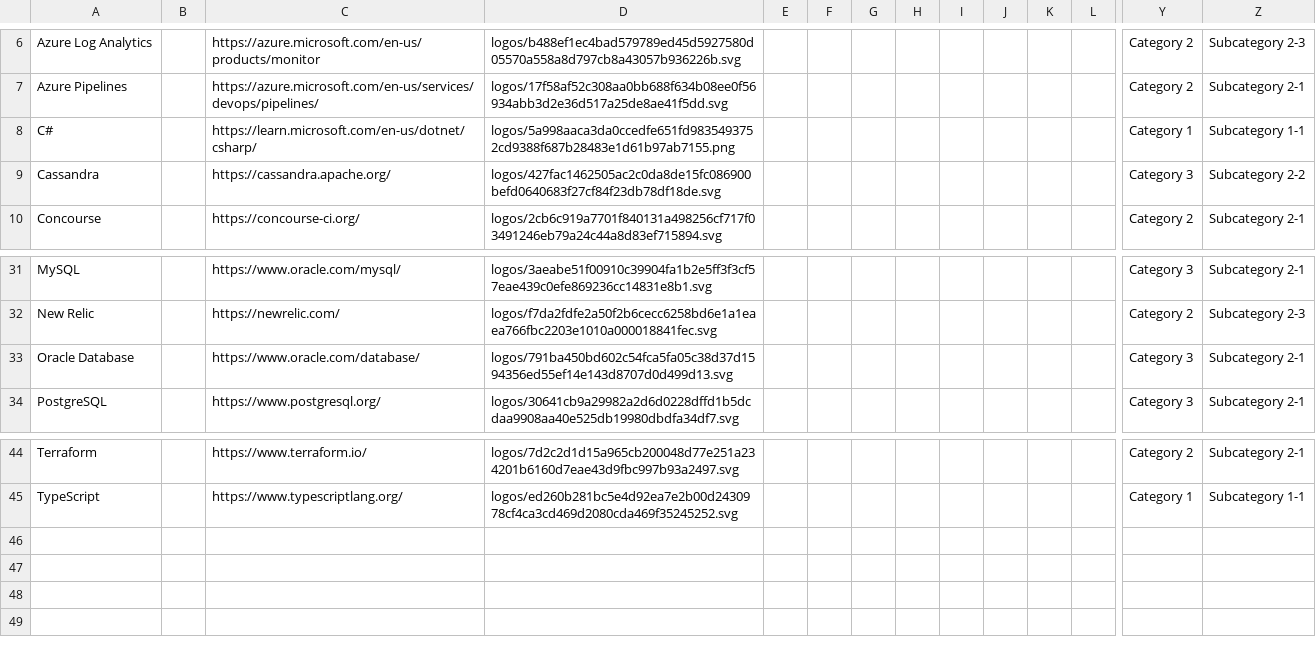
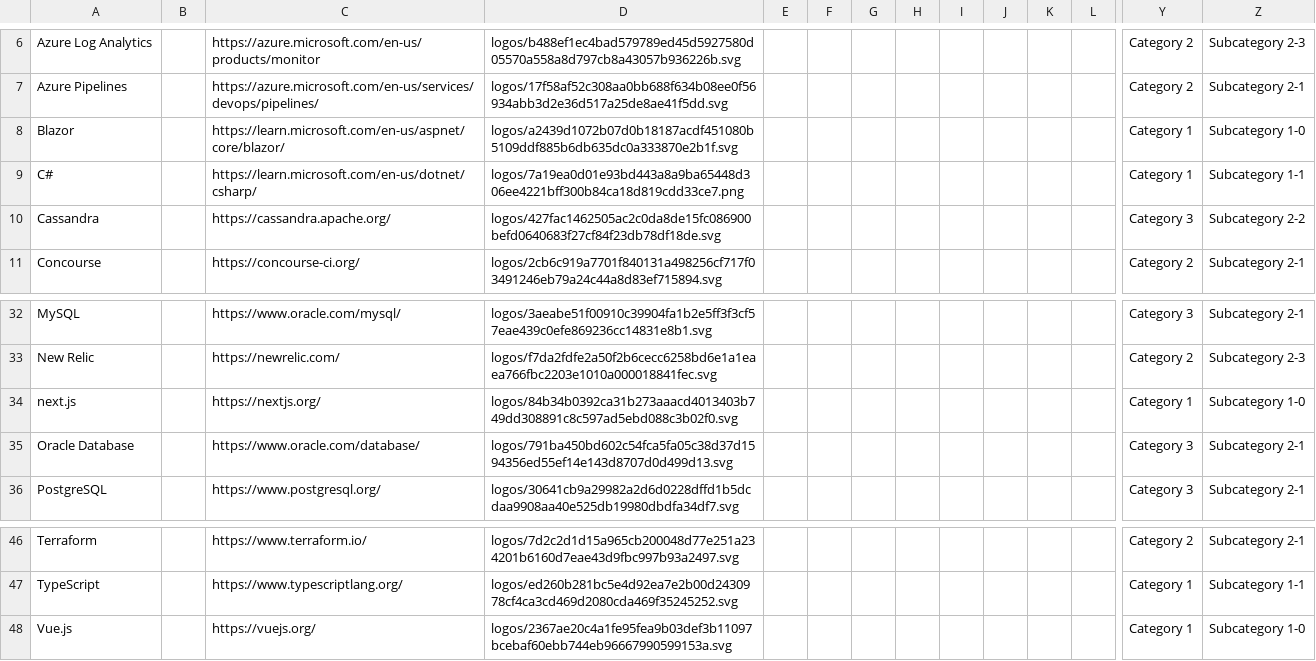
Before and after one commit to gmgutt/tech-landscape, a CSV file: docs/items.csv, drawn as a sheet; only a part is shown, gaps mark what is left out; addresses are those after the commit; rows hold the shown columns only; the diff names each change by its address in the sheet, - before the commit and + after, or states it on an @@ line.

```diff
--- a/docs/items.csv
+++ b/docs/items.csv
+row 8: Blazor |  | https://learn.microsoft.com/en-us/aspnet/core/blazor/ | logos/a2439d1072b07d0b18187acdf451080b5109ddf885b6db635dc0a333870e2b1f.svg |  |  |  |  |  |  |  |  | Category 1 | Subcategory 1-0
-D9: logos/5a998aaca3da0ccedfe651fd9835493752cd9388f687b28483e1d61b97ab7155.png
+D9: logos/7a19ea0d01e93bd443a8a9ba65448d306ee4221bff300b84ca18d819cdd33ce7.png
+row 34: next.js |  | https://nextjs.org/ | logos/84b34b0392ca31b273aaacd4013403b749dd308891c8c597ad5ebd088c3b02f0.svg |  |  |  |  |  |  |  |  | Category 1 | Subcategory 1-0
+row 48: Vue.js |  | https://vuejs.org/ | logos/2367ae20c4a1fe95fea9b03def3b11097bcebaf60ebb744eb96667990599153a.svg |  |  |  |  |  |  |  |  | Category 1 | Subcategory 1-0
```
Also changed, not shown: 24 other files.
